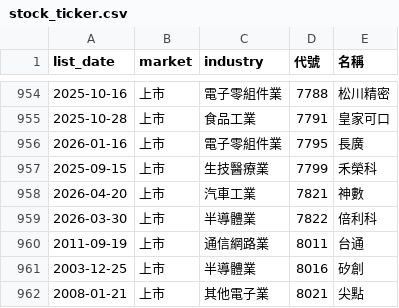
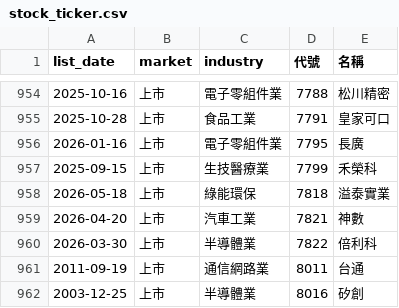
Before and after one commit to ckc216/lohas-stock, a CSV file: data/stock_ticker.csv, drawn as a sheet; only a part is shown, gaps mark what is left out; the shorter side is filled out with more unchanged rows; the diff names each change by its address in the sheet, - before the commit and + after, or states it on an @@ line.

```diff
--- a/data/stock_ticker.csv
+++ b/data/stock_ticker.csv
+row 958: 2026-05-18 | 上市 | 綠能環保 | 7818 | 溢泰實業
```
